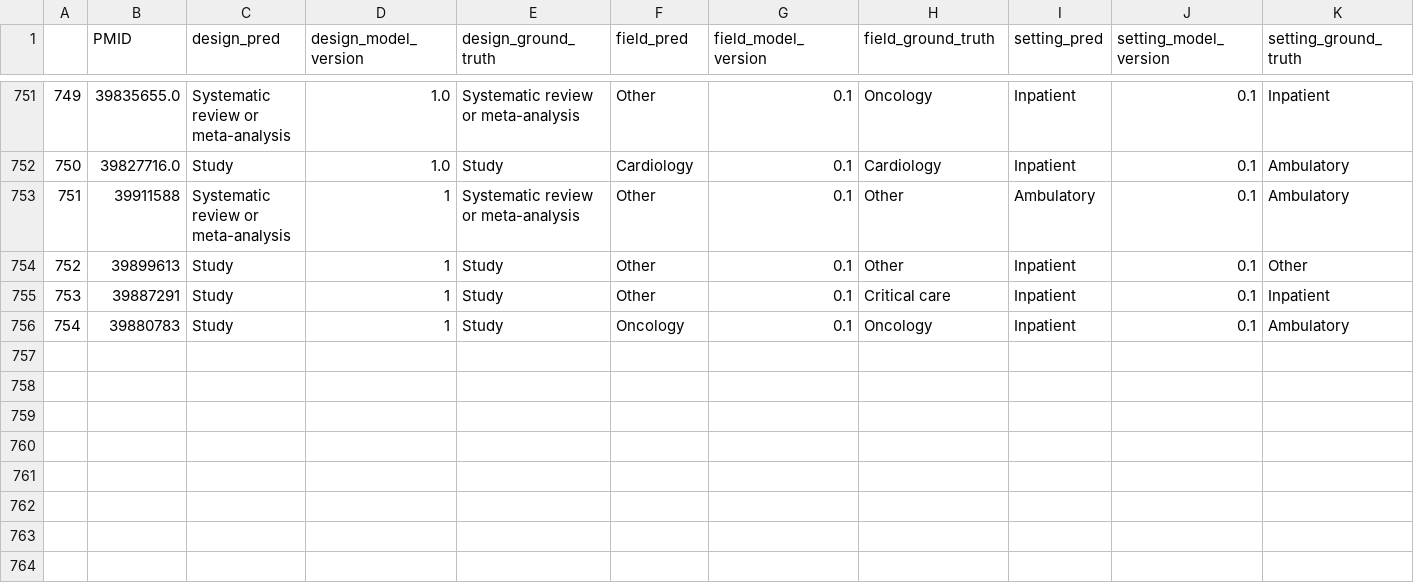
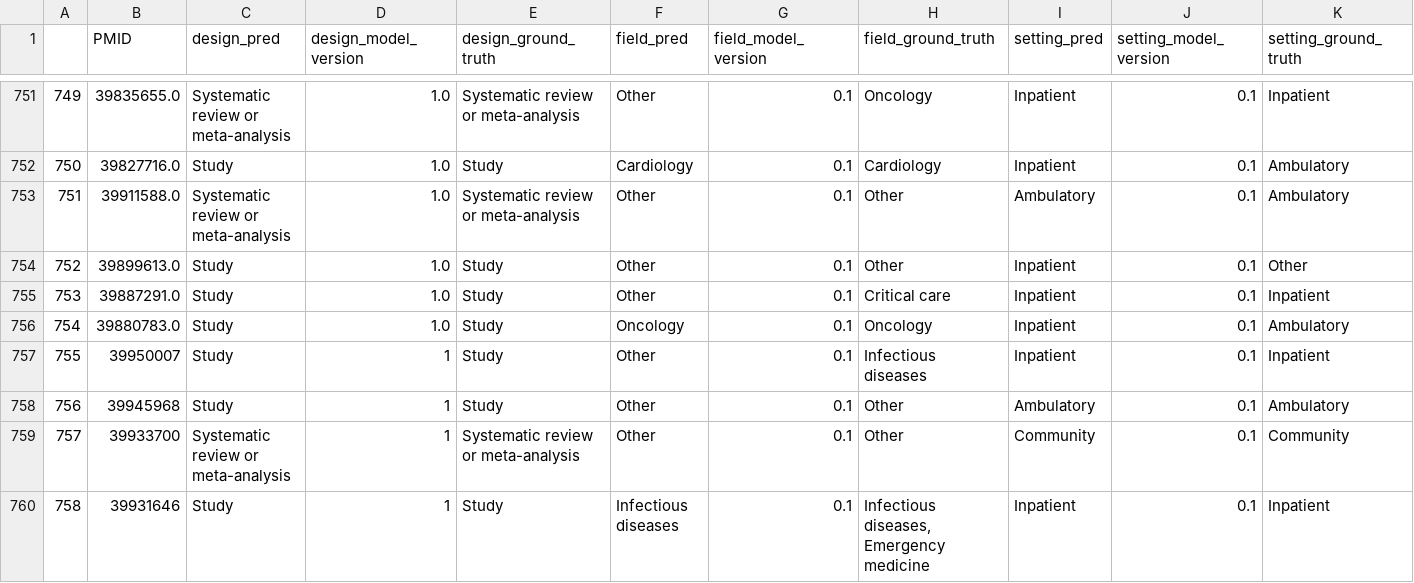
Before and after one commit to urppchusj/impactpharmacie, a CSV file: data/second_gen/predictions.csv, drawn as a sheet; only a part is shown, gaps mark what is left out.

```diff
--- a/data/second_gen/predictions.csv
+++ b/data/second_gen/predictions.csv
@@ -752,5 +752,9 @@
 750,39827716.0,Study,1.0,Study,Cardiology,0.1,Cardiology,Inpatient,0.1,Ambulatory
-751,39911588,Systematic review or meta-analysis,1,Systematic review or meta-analysis,Other,0.1,Other,Ambulatory,0.1,Ambulatory
-752,39899613,Study,1,Study,Other,0.1,Other,Inpatient,0.1,Other
-753,39887291,Study,1,Study,Other,0.1,Critical care,Inpatient,0.1,Inpatient
-754,39880783,Study,1,Study,Oncology,0.1,Oncology,Inpatient,0.1,Ambulatory
+751,39911588.0,Systematic review or meta-analysis,1.0,Systematic review or meta-analysis,Other,0.1,Other,Ambulatory,0.1,Ambulatory
+752,39899613.0,Study,1.0,Study,Other,0.1,Other,Inpatient,0.1,Other
+753,39887291.0,Study,1.0,Study,Other,0.1,Critical care,Inpatient,0.1,Inpatient
+754,39880783.0,Study,1.0,Study,Oncology,0.1,Oncology,Inpatient,0.1,Ambulatory
+755,39950007,Study,1,Study,Other,0.1,Infectious diseases,Inpatient,0.1,Inpatient
+756,39945968,Study,1,Study,Other,0.1,Other,Ambulatory,0.1,Ambulatory
+757,39933700,Systematic review or meta-analysis,1,Systematic review or meta-analysis,Other,0.1,Other,Community,0.1,Community
+758,39931646,Study,1,Study,Infectious diseases,0.1,"Infectious diseases, Emergency medicine",Inpatient,0.1,Inpatient
```
Also changed, not shown: data/second_gen/extraction_log.csv, 2 other files.
